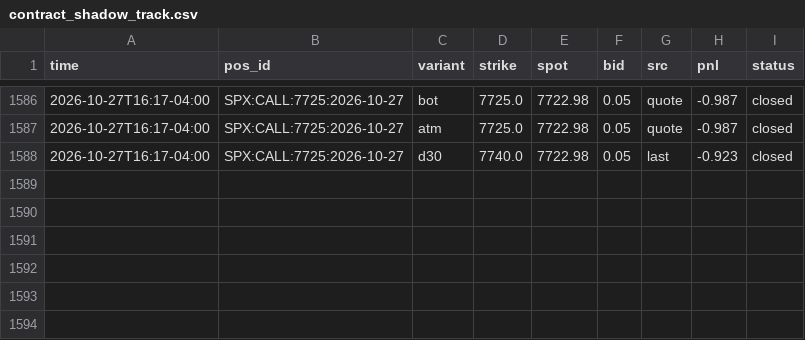
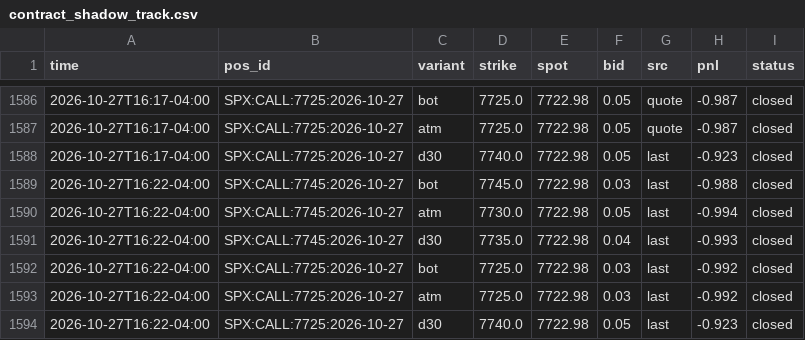
Before and after one commit to anwaralnayri1411-source/spx-bot, a CSV file: contract_shadow_track.csv, drawn as a sheet; only a part is shown, gaps mark what is left out.

Commit message:
contract shadow log

```diff
--- a/contract_shadow_track.csv
+++ b/contract_shadow_track.csv
@@ -1588 +1588,7 @@ time,pos_id,variant,strike,spot,bid,src,pnl,status
 2026-10-27T16:17-04:00,SPX:CALL:7725:2026-10-27,d30,7740.0,7722.98,0.05,last,-0.923,closed
+2026-10-27T16:22-04:00,SPX:CALL:7745:2026-10-27,bot,7745.0,7722.98,0.03,last,-0.988,closed
+2026-10-27T16:22-04:00,SPX:CALL:7745:2026-10-27,atm,7730.0,7722.98,0.05,last,-0.994,closed
+2026-10-27T16:22-04:00,SPX:CALL:7745:2026-10-27,d30,7735.0,7722.98,0.04,last,-0.993,closed
+2026-10-27T16:22-04:00,SPX:CALL:7725:2026-10-27,bot,7725.0,7722.98,0.03,last,-0.992,closed
+2026-10-27T16:22-04:00,SPX:CALL:7725:2026-10-27,atm,7725.0,7722.98,0.03,last,-0.992,closed
+2026-10-27T16:22-04:00,SPX:CALL:7725:2026-10-27,d30,7740.0,7722.98,0.05,last,-0.923,closed
```
Also changed, not shown: 2 other files.
